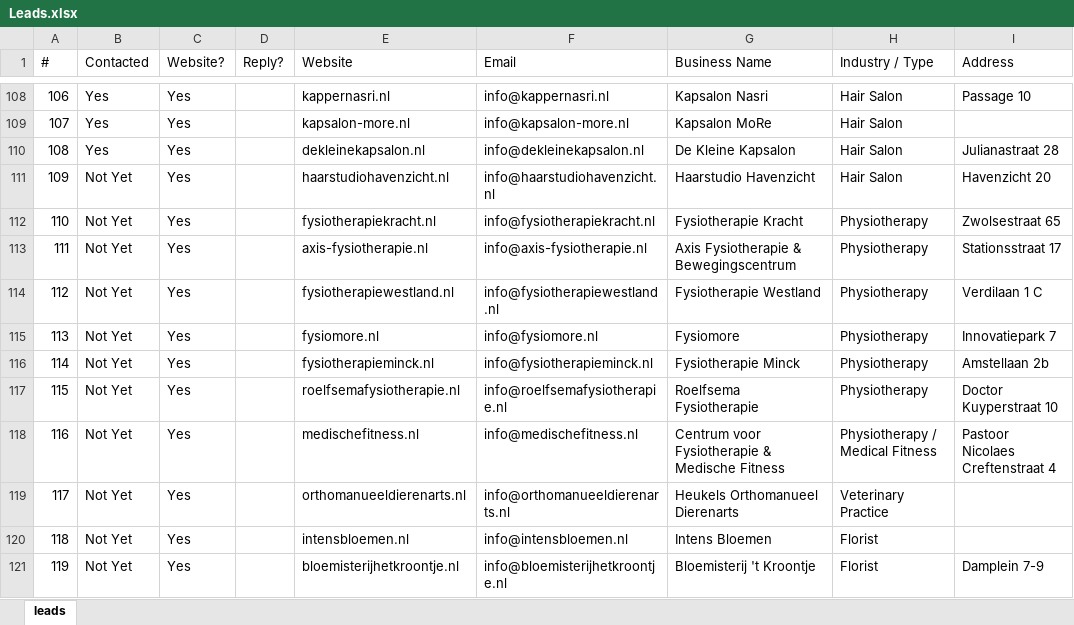
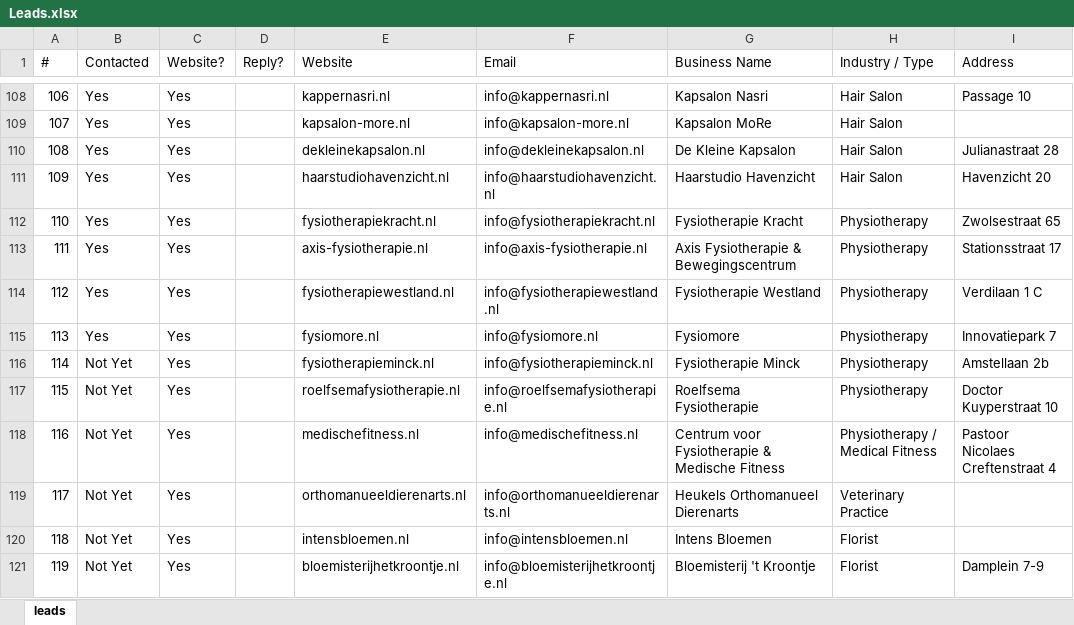
Before and after one commit to CsabaVK/WebKreatives, an Excel workbook: leads/Leads.xlsx, sheet leads, drawn as a sheet; only a part is shown, gaps mark what is left out; values as stored, in another font and other column widths than the file's, no borders; the diff names each change by its address in the sheet, - before the commit and + after, or states it on an @@ line.

```diff
--- a/leads/Leads.xlsx (sheet leads)
+++ b/leads/Leads.xlsx (sheet leads)
-B111:B115 (Contacted): Not Yet
+B111:B115 (Contacted): Yes
```
Also changed, not shown: 2 other files.
